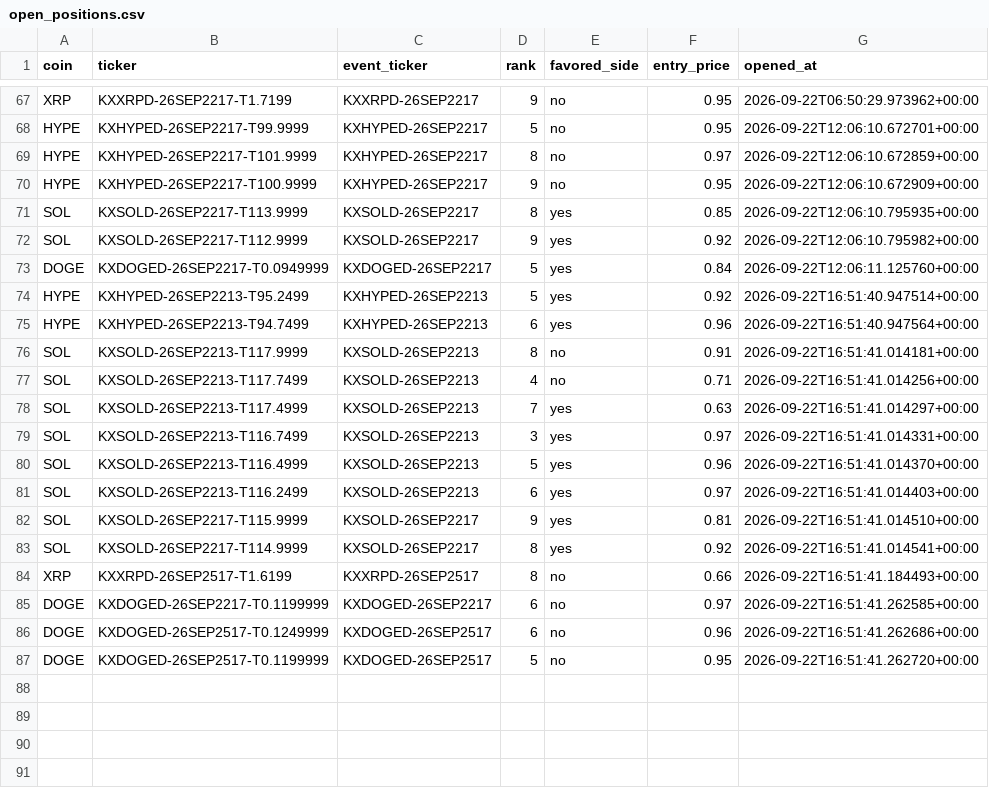
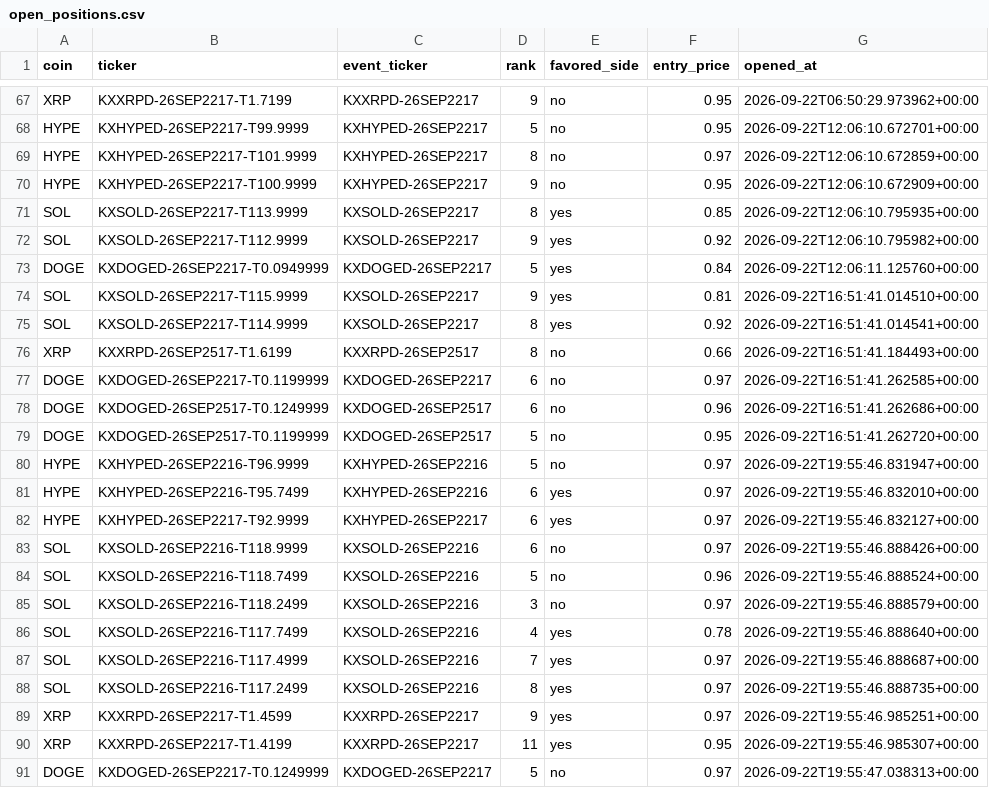
Before and after one commit to Prinxe-crypto/multicoin-midrank-bot, a CSV file: open_positions.csv, drawn as a sheet; only a part is shown, gaps mark what is left out.

```diff
--- a/open_positions.csv
+++ b/open_positions.csv
@@ -73,10 +73,2 @@ SOL,KXSOLD-26SEP2217-T112.9999,KXSOLD-26SEP2217,9,yes,0.92,2026-09-22T12:06:10.7
 DOGE,KXDOGED-26SEP2217-T0.0949999,KXDOGED-26SEP2217,5,yes,0.84,2026-09-22T12:06:11.125760+00:00
-HYPE,KXHYPED-26SEP2213-T95.2499,KXHYPED-26SEP2213,5,yes,0.92,2026-09-22T16:51:40.947514+00:00
-HYPE,KXHYPED-26SEP2213-T94.7499,KXHYPED-26SEP2213,6,yes,0.96,2026-09-22T16:51:40.947564+00:00
-SOL,KXSOLD-26SEP2213-T117.9999,KXSOLD-26SEP2213,8,no,0.91,2026-09-22T16:51:41.014181+00:00
-SOL,KXSOLD-26SEP2213-T117.7499,KXSOLD-26SEP2213,4,no,0.71,2026-09-22T16:51:41.014256+00:00
-SOL,KXSOLD-26SEP2213-T117.4999,KXSOLD-26SEP2213,7,yes,0.63,2026-09-22T16:51:41.014297+00:00
-SOL,KXSOLD-26SEP2213-T116.7499,KXSOLD-26SEP2213,3,yes,0.97,2026-09-22T16:51:41.014331+00:00
-SOL,KXSOLD-26SEP2213-T116.4999,KXSOLD-26SEP2213,5,yes,0.96,2026-09-22T16:51:41.014370+00:00
-SOL,KXSOLD-26SEP2213-T116.2499,KXSOLD-26SEP2213,6,yes,0.97,2026-09-22T16:51:41.014403+00:00
 SOL,KXSOLD-26SEP2217-T115.9999,KXSOLD-26SEP2217,9,yes,0.81,2026-09-22T16:51:41.014510+00:00
@@ -87 +79,13 @@ DOGE,KXDOGED-26SEP2517-T0.1249999,KXDOGED-26SEP2517,6,no,0.96,2026-09-22T16:51:4
 DOGE,KXDOGED-26SEP2517-T0.1199999,KXDOGED-26SEP2517,5,no,0.95,2026-09-22T16:51:41.262720+00:00
+HYPE,KXHYPED-26SEP2216-T96.9999,KXHYPED-26SEP2216,5,no,0.97,2026-09-22T19:55:46.831947+00:00
+HYPE,KXHYPED-26SEP2216-T95.7499,KXHYPED-26SEP2216,6,yes,0.97,2026-09-22T19:55:46.832010+00:00
+HYPE,KXHYPED-26SEP2217-T92.9999,KXHYPED-26SEP2217,6,yes,0.97,2026-09-22T19:55:46.832127+00:00
+SOL,KXSOLD-26SEP2216-T118.9999,KXSOLD-26SEP2216,6,no,0.97,2026-09-22T19:55:46.888426+00:00
+SOL,KXSOLD-26SEP2216-T118.7499,KXSOLD-26SEP2216,5,no,0.96,2026-09-22T19:55:46.888524+00:00
+SOL,KXSOLD-26SEP2216-T118.2499,KXSOLD-26SEP2216,3,no,0.97,2026-09-22T19:55:46.888579+00:00
+SOL,KXSOLD-26SEP2216-T117.7499,KXSOLD-26SEP2216,4,yes,0.78,2026-09-22T19:55:46.888640+00:00
+SOL,KXSOLD-26SEP2216-T117.4999,KXSOLD-26SEP2216,7,yes,0.97,2026-09-22T19:55:46.888687+00:00
+SOL,KXSOLD-26SEP2216-T117.2499,KXSOLD-26SEP2216,8,yes,0.97,2026-09-22T19:55:46.888735+00:00
+XRP,KXXRPD-26SEP2217-T1.4599,KXXRPD-26SEP2217,9,yes,0.97,2026-09-22T19:55:46.985251+00:00
+XRP,KXXRPD-26SEP2217-T1.4199,KXXRPD-26SEP2217,11,yes,0.95,2026-09-22T19:55:46.985307+00:00
+DOGE,KXDOGED-26SEP2217-T0.1249999,KXDOGED-26SEP2217,5,no,0.97,2026-09-22T19:55:47.038313+00:00
```
Also changed, not shown: closed_positions.csv.
